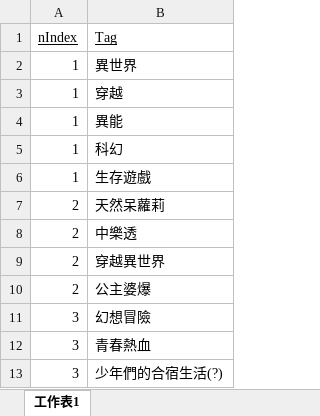
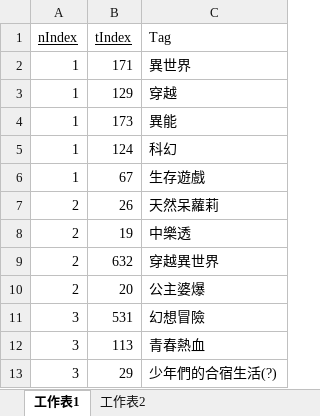
Before and after one commit to database-G9/databaseproject-G9, an Excel workbook: Schema/xlsx/NovelTag.xlsx, sheet 工作表1, drawn as a sheet; only a part is shown; values as stored, in another font and other column widths than the file's, no borders; table styles not drawn; addresses are those after the commit; the diff names each change by its address in the sheet, - before the commit and + after, or states it on an @@ line.

```diff
--- a/Schema/xlsx/NovelTag.xlsx (sheet 工作表1)
+++ b/Schema/xlsx/NovelTag.xlsx (sheet 工作表1)
+sheet tab: 工作表2
+column B (tIndex), rows 2-13: 171 | 129 | 173 | 124 | 67 | 26 | 19 | 632 | 20 | 531 | 113 | 29
-C1 underline: on
+C1 underline: off
```
Also changed, not shown: Normalization/Tag.xlsx, 2 other files.
